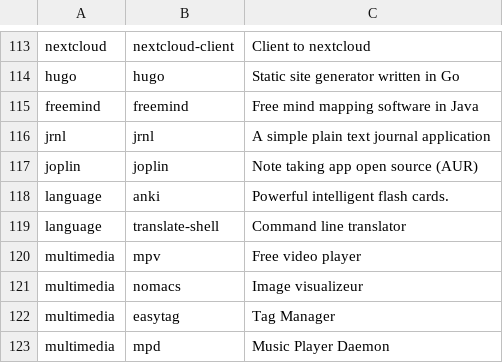
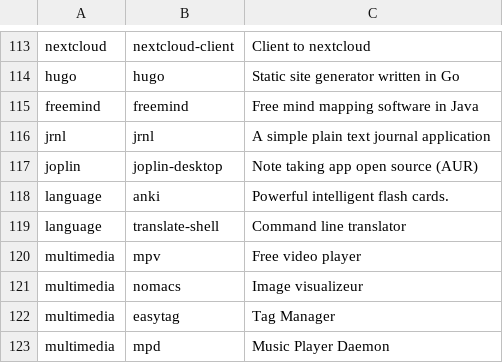
Before and after one commit to Phantas0s/ArchInstall, a CSV file: apps.csv, drawn as a sheet; only a part is shown, gaps mark what is left out.

Commit message:
Rename the joplin package (changed to joplin-desktop for the GUI version)

```diff
--- a/apps.csv
+++ b/apps.csv
@@ -116,3 +116,3 @@ freemind,freemind,Free mind mapping software in Java
 jrnl,jrnl,A simple plain text journal application
-joplin,joplin,Note taking app open source (AUR)
+joplin,joplin-desktop,Note taking app open source (AUR)
 language,anki,Powerful intelligent flash cards.
```
